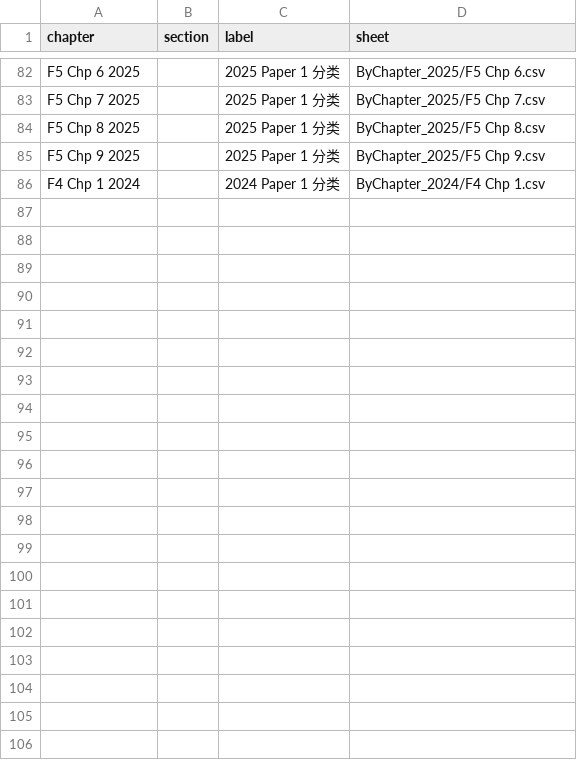
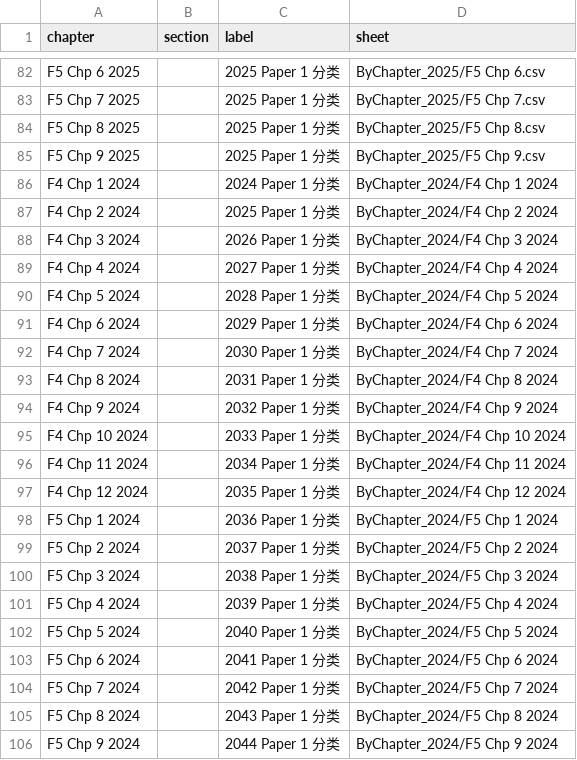
Before and after one commit to nobody0619/SPM-SC, a CSV file: Chapters.csv, drawn as a sheet; only a part is shown, gaps mark what is left out.

Commit message:
Add files via upload

```diff
--- a/Chapters.csv
+++ b/Chapters.csv
@@ -85,2 +85,22 @@ F5 Chp 8 2025,,2025 Paper 1 分类,ByChapter_2025/F5 Chp 8.csv
 F5 Chp 9 2025,,2025 Paper 1 分类,ByChapter_2025/F5 Chp 9.csv
-F4 Chp 1 2024,,2024 Paper 1 分类,ByChapter_2024/F4 Chp 1.csv
+F4 Chp 1 2024,,2024 Paper 1 分类,ByChapter_2024/F4 Chp 1 2024
+F4 Chp 2 2024,,2025 Paper 1 分类,ByChapter_2024/F4 Chp 2 2024
+F4 Chp 3 2024,,2026 Paper 1 分类,ByChapter_2024/F4 Chp 3 2024
+F4 Chp 4 2024,,2027 Paper 1 分类,ByChapter_2024/F4 Chp 4 2024
+F4 Chp 5 2024,,2028 Paper 1 分类,ByChapter_2024/F4 Chp 5 2024
+F4 Chp 6 2024,,2029 Paper 1 分类,ByChapter_2024/F4 Chp 6 2024
+F4 Chp 7 2024,,2030 Paper 1 分类,ByChapter_2024/F4 Chp 7 2024
+F4 Chp 8 2024,,2031 Paper 1 分类,ByChapter_2024/F4 Chp 8 2024
+F4 Chp 9 2024,,2032 Paper 1 分类,ByChapter_2024/F4 Chp 9 2024
+F4 Chp 10 2024,,2033 Paper 1 分类,ByChapter_2024/F4 Chp 10 2024
+F4 Chp 11 2024,,2034 Paper 1 分类,ByChapter_2024/F4 Chp 11 2024
+F4 Chp 12 2024,,2035 Paper 1 分类,ByChapter_2024/F4 Chp 12 2024
+F5 Chp 1 2024,,2036 Paper 1 分类,ByChapter_2024/F5 Chp 1 2024
+F5 Chp 2 2024,,2037 Paper 1 分类,ByChapter_2024/F5 Chp 2 2024
+F5 Chp 3 2024,,2038 Paper 1 分类,ByChapter_2024/F5 Chp 3 2024
+F5 Chp 4 2024,,2039 Paper 1 分类,ByChapter_2024/F5 Chp 4 2024
+F5 Chp 5 2024,,2040 Paper 1 分类,ByChapter_2024/F5 Chp 5 2024
+F5 Chp 6 2024,,2041 Paper 1 分类,ByChapter_2024/F5 Chp 6 2024
+F5 Chp 7 2024,,2042 Paper 1 分类,ByChapter_2024/F5 Chp 7 2024
+F5 Chp 8 2024,,2043 Paper 1 分类,ByChapter_2024/F5 Chp 8 2024
+F5 Chp 9 2024,,2044 Paper 1 分类,ByChapter_2024/F5 Chp 9 2024
```
